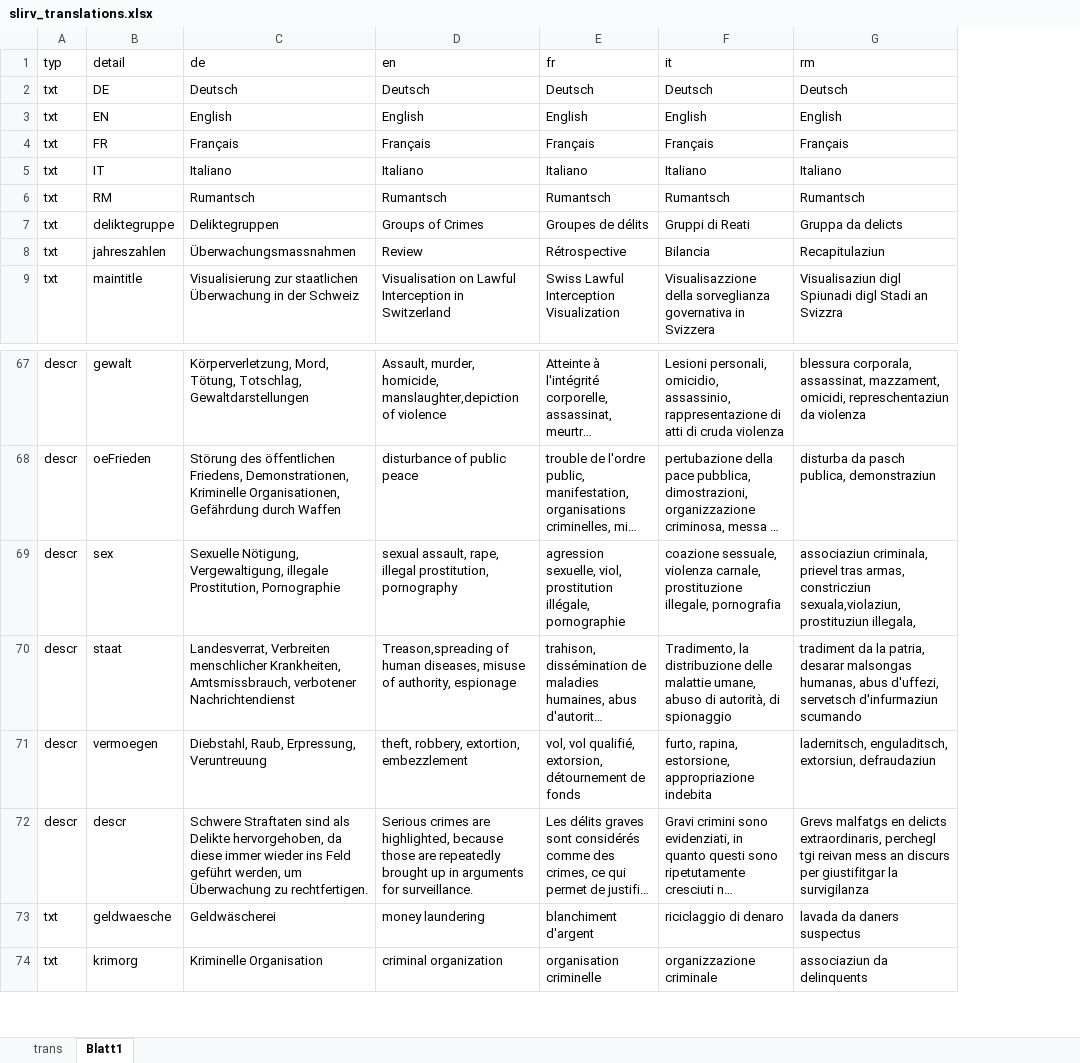
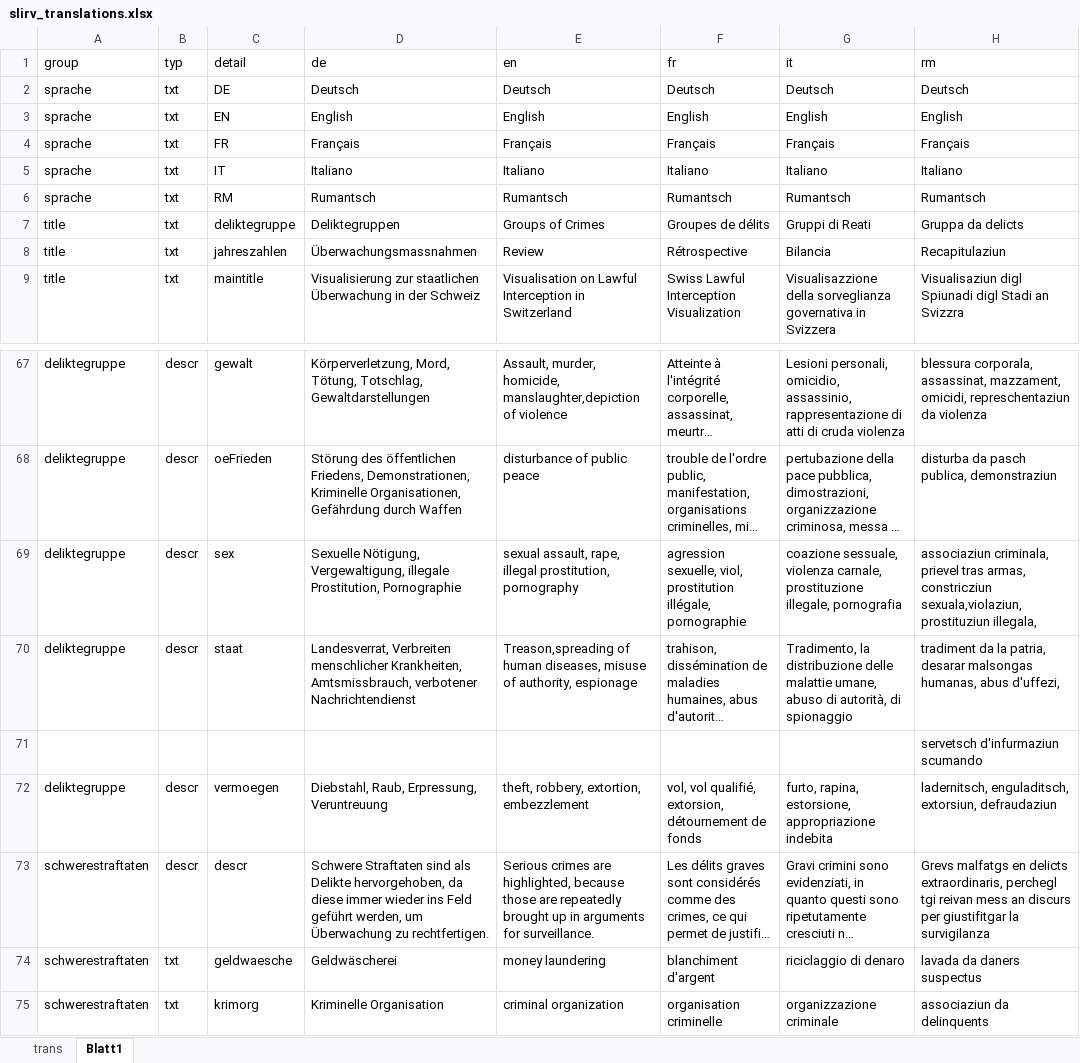
Before and after one commit to ideadapt/swiss-lawful-interception-visualization, an Excel workbook: _specs/slirv_translations.xlsx, sheet Blatt1, drawn as a sheet; only a part is shown, gaps mark what is left out; long unchanged cells end in …; values as stored, in another font and other column widths than the file's, no borders; addresses are those after the commit; ↵ is a line break in a cell; the diff names each change by its address in the sheet, - before the commit and + after, or states it on an @@ line.

Commit message:
Update: Translation csv, xls

```diff
--- a/_specs/slirv_translations.xlsx (sheet Blatt1)
+++ b/_specs/slirv_translations.xlsx (sheet Blatt1)
+column A (group), rows 2-9: sprache | sprache | sprache | sprache | sprache | title | title | title; rows 67-70: all deliktegruppe; rows 72-75: deliktegruppe | schwerestraftaten | schwerestraftaten | schwerestraftaten
-H70 (rm): …abus d'uffezi, ↵ servetsch d'infurmaziun scumando
+H70 (rm): …abus d'uffezi,
+row 71:  |  |  |  |  |  |  | servetsch d'infurmaziun scumando
```
Also changed, not shown: 1 other file.
